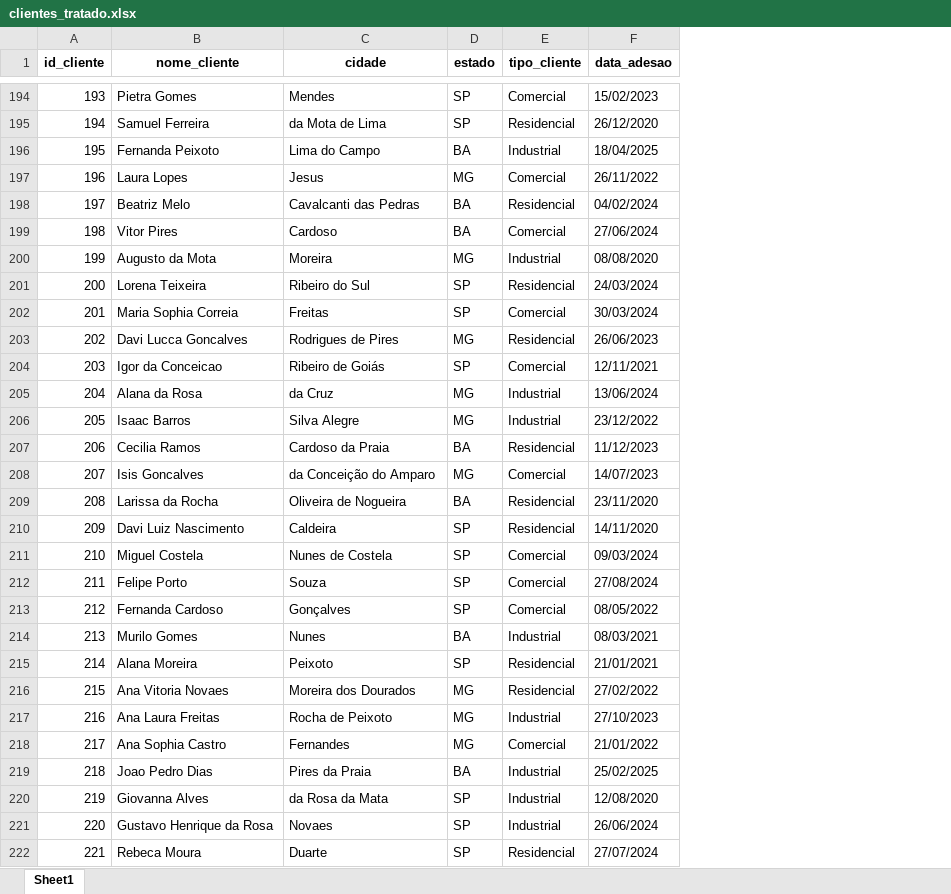
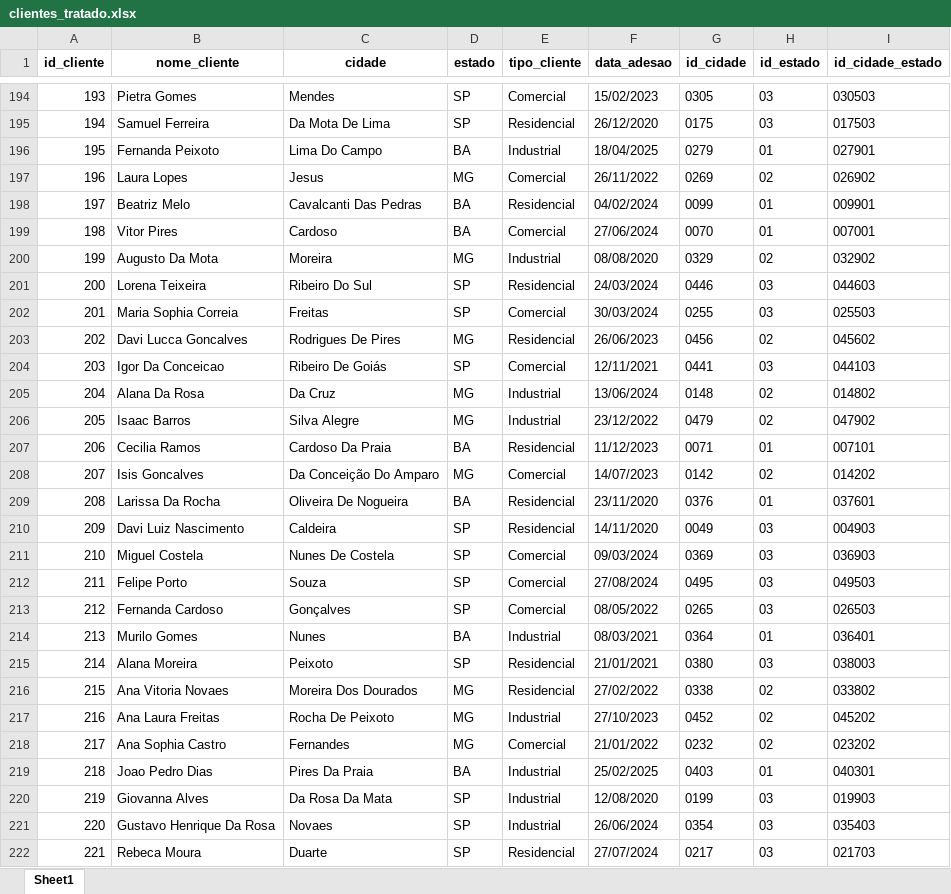
Before and after one commit to VinyRigoni/projeto_light, an Excel workbook: database_final/clientes_tratado.xlsx, sheet Sheet1, drawn as a sheet; only a part is shown, gaps mark what is left out; values as stored, in another font and other column widths than the file's, no borders; the diff covers the shown part only; the diff names each change by its address in the sheet, - before the commit and + after, or states it on an @@ line.

```diff
--- a/database_final/clientes_tratado.xlsx (sheet Sheet1)
+++ b/database_final/clientes_tratado.xlsx (sheet Sheet1)
+column G (id_cidade), rows 194-222: 0305 | 0175 | 0279 | 0269 | 0099 | 0070 | 0329 | 0446 | 0255 | 0456 | 0441 | 0148 | 0479 | 0071 | 0142 | 0376 | 0049 | 0369 | 0495 | 0265 | 0364 | 0380 | 0338 | 0452 | 0232 | 0403 | 0199 | 0354 | 0217
+column H (id_estado), rows 194-222: 03 | 03 | 01 | 02 | 01 | 01 | 02 | 03 | 03 | 02 | 03 | 02 | 02 | 01 | 02 | 01 | 03 | 03 | 03 | 03 | 01 | 03 | 02 | 02 | 02 | 01 | 03 | 03 | 03
+column I (id_cidade_estado), rows 194-222: 030503 | 017503 | 027901 | 026902 | 009901 | 007001 | 032902 | 044603 | 025503 | 045602 | 044103 | 014802 | 047902 | 007101 | 014202 | 037601 | 004903 | 036903 | 049503 | 026503 | 036401 | 038003 | 033802 | 045202 | 023202 | 040301 | 019903 | 035403 | 021703
-C195 (cidade): da Mota de Lima
+C195 (cidade): Da Mota De Lima
-C196 (cidade): Lima do Campo
+C196 (cidade): Lima Do Campo
-C198 (cidade): Cavalcanti das Pedras
+C198 (cidade): Cavalcanti Das Pedras
-B200 (nome_cliente): Augusto da Mota
+B200 (nome_cliente): Augusto Da Mota
-C201 (cidade): Ribeiro do Sul
+C201 (cidade): Ribeiro Do Sul
-C203 (cidade): Rodrigues de Pires
+C203 (cidade): Rodrigues De Pires
-B204 (nome_cliente): Igor da Conceicao
+B204 (nome_cliente): Igor Da Conceicao
-C204 (cidade): Ribeiro de Goiás
+C204 (cidade): Ribeiro De Goiás
-B205 (nome_cliente): Alana da Rosa
+B205 (nome_cliente): Alana Da Rosa
-C205 (cidade): da Cruz
+C205 (cidade): Da Cruz
-C207 (cidade): Cardoso da Praia
+C207 (cidade): Cardoso Da Praia
-C208 (cidade): da Conceição do Amparo
+C208 (cidade): Da Conceição Do Amparo
-B209 (nome_cliente): Larissa da Rocha
+B209 (nome_cliente): Larissa Da Rocha
-C209 (cidade): Oliveira de Nogueira
+C209 (cidade): Oliveira De Nogueira
-C211 (cidade): Nunes de Costela
+C211 (cidade): Nunes De Costela
-C216 (cidade): Moreira dos Dourados
+C216 (cidade): Moreira Dos Dourados
-C217 (cidade): Rocha de Peixoto
+C217 (cidade): Rocha De Peixoto
-C219 (cidade): Pires da Praia
+C219 (cidade): Pires Da Praia
-C220 (cidade): da Rosa da Mata
+C220 (cidade): Da Rosa Da Mata
-B221 (nome_cliente): Gustavo Henrique da Rosa
+B221 (nome_cliente): Gustavo Henrique Da Rosa
```
Also changed, not shown: 666 edited cells elsewhere in this sheet, database_final/medicoes_energia_tratado.xlsx, database_final/ocorrencias_tecnicas_tratado.xlsx, 4 other files.
